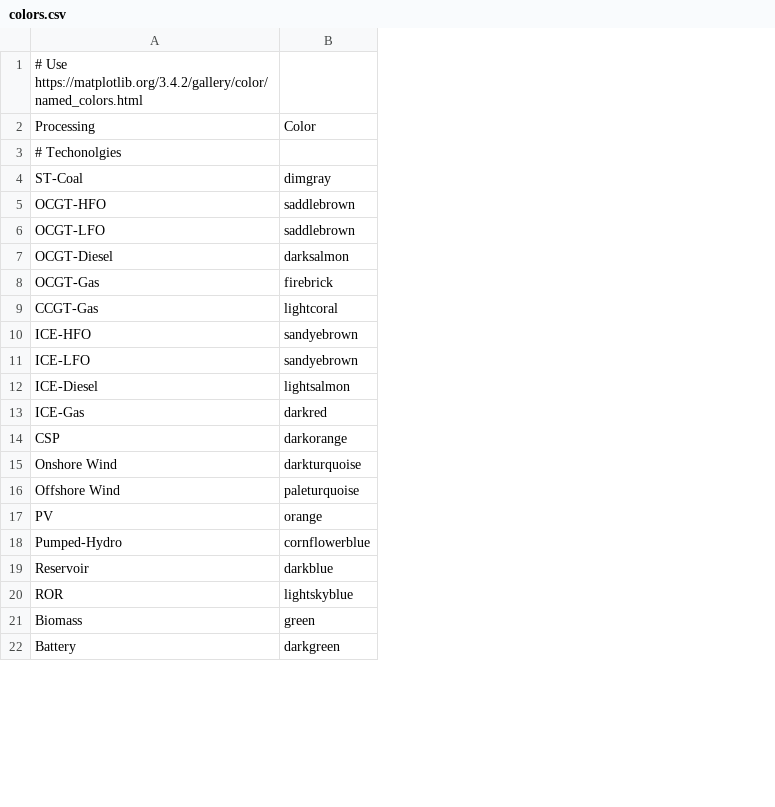
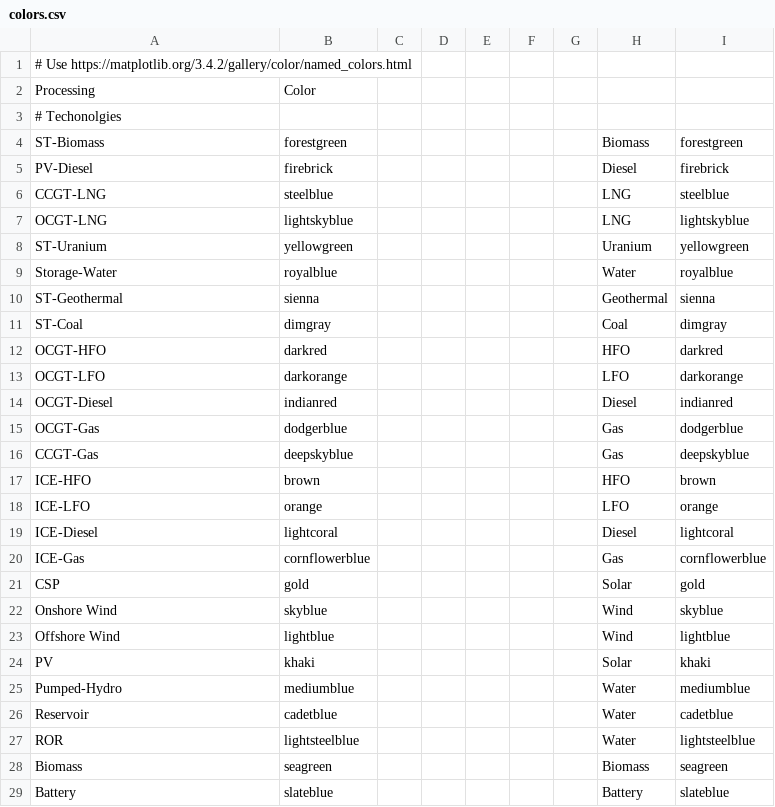
Before and after one commit to ESMAP-World-Bank-Group/EPM, a CSV file: epm/postprocessing/static/colors.csv, drawn as a sheet; only a part is shown; addresses are those after the commit; the diff covers the shown part only; the diff names each change by its address in the sheet, - before the commit and + after, or states it on an @@ line.

```diff
--- a/epm/postprocessing/static/colors.csv
+++ b/epm/postprocessing/static/colors.csv
+column C, empty
+column D, empty
+column E, empty
+column F, empty
+column G, empty
+column H, rows 11-29: Coal | HFO | LFO | Diesel | Gas | Gas | HFO | LFO | Diesel | Gas | Solar | Wind | Wind | Solar | Water | Water | Water | Biomass | Battery
+column I, rows 11-29: dimgray | darkred | darkorange | indianred | dodgerblue | deepskyblue | brown | orange | lightcoral | cornflowerblue | gold | skyblue | lightblue | khaki | mediumblue | cadetblue | lightsteelblue | seagreen | slateblue
+row 4: ST-Biomass | forestgreen |  |  |  |  |  | Biomass | forestgreen
+row 5: PV-Diesel | firebrick |  |  |  |  |  | Diesel | firebrick
+row 6: CCGT-LNG | steelblue |  |  |  |  |  | LNG | steelblue
+row 7: OCGT-LNG | lightskyblue |  |  |  |  |  | LNG | lightskyblue
+row 8: ST-Uranium | yellowgreen |  |  |  |  |  | Uranium | yellowgreen
+row 9: Storage-Water | royalblue |  |  |  |  |  | Water | royalblue
+row 10: ST-Geothermal | sienna |  |  |  |  |  | Geothermal | sienna
-B12: saddlebrown
+B12: darkred
-B13: saddlebrown
+B13: darkorange
-B14: darksalmon
+B14: indianred
-B15: firebrick
+B15: dodgerblue
-B16: lightcoral
+B16: deepskyblue
-B17: sandyebrown
+B17: brown
-B18: sandyebrown
+B18: orange
-B19: lightsalmon
+B19: lightcoral
-B20: darkred
+B20: cornflowerblue
-B21: darkorange
+B21: gold
-B22: darkturquoise
+B22: skyblue
-B23: paleturquoise
+B23: lightblue
-B24: orange
+B24: khaki
-B25: cornflowerblue
+B25: mediumblue
-B26: darkblue
+B26: cadetblue
-B27: lightskyblue
+B27: lightsteelblue
-B28: green
+B28: seagreen
-B29: darkgreen
+B29: slateblue
```
Also changed, not shown: 2 added rows and 7 edited cells elsewhere in this file, epm/postprocessing/static/fuels.csv, epm/postprocessing/static/geojson_to_epm.csv, 12 other files.
